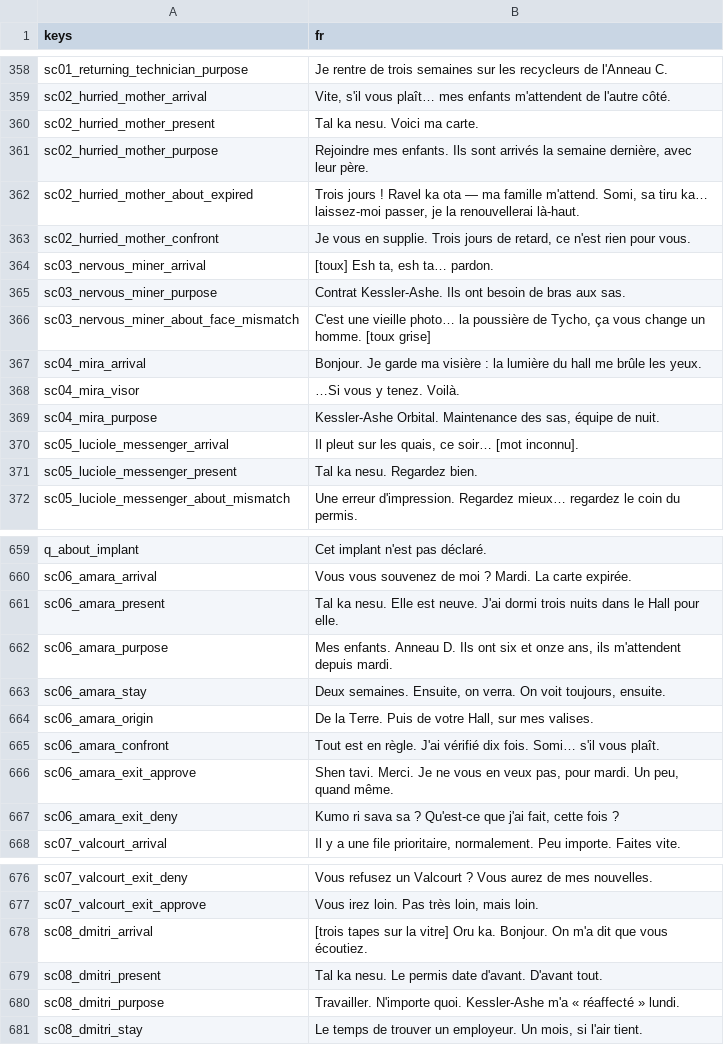
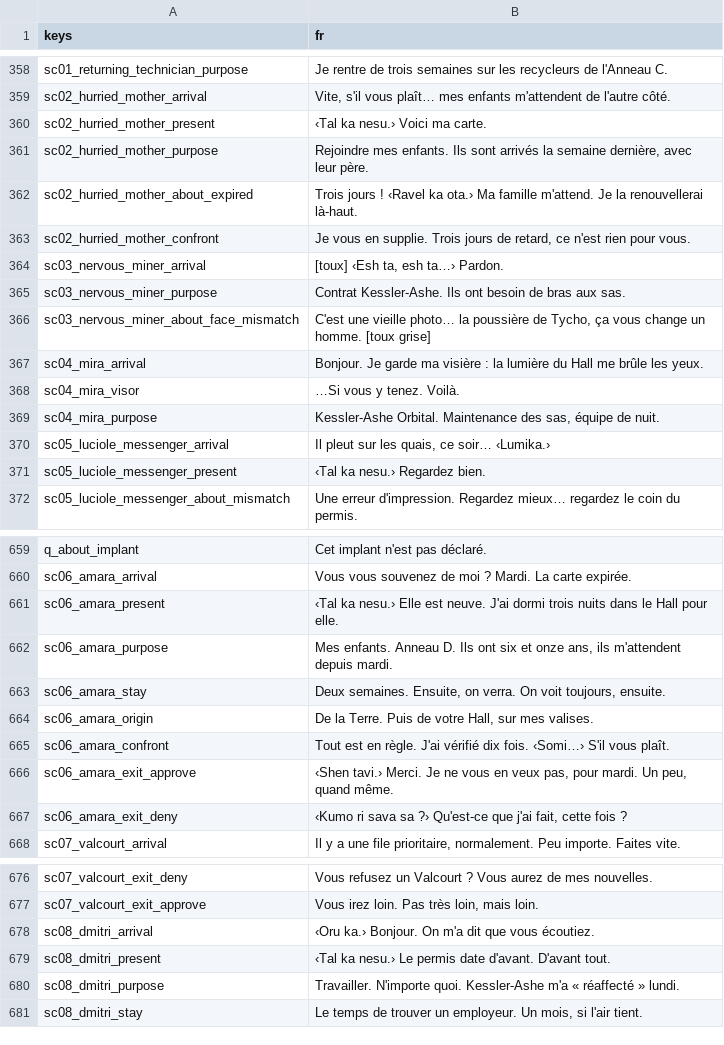
Before and after one commit to fs0ciety7000/clearance, a CSV file: data/i18n/fr.csv, drawn as a sheet; only a part is shown, gaps mark what is left out; the diff covers the shown part only.

```diff
--- a/data/i18n/fr.csv
+++ b/data/i18n/fr.csv
@@ -359,14 +359,14 @@ sc01_returning_technician_purpose,Je rentre de trois semaines sur les recycleurs
 sc02_hurried_mother_arrival,"Vite, s'il vous plaît… mes enfants m'attendent de l'autre côté."
-sc02_hurried_mother_present,Tal ka nesu. Voici ma carte.
+sc02_hurried_mother_present,‹Tal ka nesu.› Voici ma carte.
 sc02_hurried_mother_purpose,"Rejoindre mes enfants. Ils sont arrivés la semaine dernière, avec leur père."
-sc02_hurried_mother_about_expired,"Trois jours ! Ravel ka ota — ma famille m'attend. Somi, sa tiru ka… laissez-moi passer, je la renouvellerai là-haut."
+sc02_hurried_mother_about_expired,Trois jours ! ‹Ravel ka ota.› Ma famille m'attend. Je la renouvellerai là-haut.
 sc02_hurried_mother_confront,"Je vous en supplie. Trois jours de retard, ce n'est rien pour vous."
-sc03_nervous_miner_arrival,"[toux] Esh ta, esh ta… pardon."
+sc03_nervous_miner_arrival,"[toux] ‹Esh ta, esh ta…› Pardon."
 sc03_nervous_miner_purpose,Contrat Kessler-Ashe. Ils ont besoin de bras aux sas.
 sc03_nervous_miner_about_face_mismatch,"C'est une vieille photo… la poussière de Tycho, ça vous change un homme. [toux grise]"
-sc04_mira_arrival,Bonjour. Je garde ma visière : la lumière du hall me brûle les yeux.
+sc04_mira_arrival,Bonjour. Je garde ma visière : la lumière du Hall me brûle les yeux.
 sc04_mira_visor,…Si vous y tenez. Voilà.
 sc04_mira_purpose,"Kessler-Ashe Orbital. Maintenance des sas, équipe de nuit."
-sc05_luciole_messenger_arrival,"Il pleut sur les quais, ce soir… [mot inconnu]."
-sc05_luciole_messenger_present,Tal ka nesu. Regardez bien.
+sc05_luciole_messenger_arrival,"Il pleut sur les quais, ce soir… ‹Lumika.›"
+sc05_luciole_messenger_present,‹Tal ka nesu.› Regardez bien.
 sc05_luciole_messenger_about_mismatch,Une erreur d'impression. Regardez mieux… regardez le coin du permis.
@@ -660,3 +660,3 @@ q_about_implant,Cet implant n'est pas déclaré.
 sc06_amara_arrival,Vous vous souvenez de moi ? Mardi. La carte expirée.
-sc06_amara_present,Tal ka nesu. Elle est neuve. J'ai dormi trois nuits dans le Hall pour elle.
+sc06_amara_present,‹Tal ka nesu.› Elle est neuve. J'ai dormi trois nuits dans le Hall pour elle.
 sc06_amara_purpose,"Mes enfants. Anneau D. Ils ont six et onze ans, ils m'attendent depuis mardi."
@@ -664,5 +664,5 @@ sc06_amara_stay,"Deux semaines. Ensuite, on verra. On voit toujours, ensuite."
 sc06_amara_origin,"De la Terre. Puis de votre Hall, sur mes valises."
-sc06_amara_confront,Tout est en règle. J'ai vérifié dix fois. Somi… s'il vous plaît.
-sc06_amara_exit_approve,"Shen tavi. Merci. Je ne vous en veux pas, pour mardi. Un peu, quand même."
-sc06_amara_exit_deny,"Kumo ri sava sa ? Qu'est-ce que j'ai fait, cette fois ?"
+sc06_amara_confront,Tout est en règle. J'ai vérifié dix fois. ‹Somi…› S'il vous plaît.
+sc06_amara_exit_approve,"‹Shen tavi.› Merci. Je ne vous en veux pas, pour mardi. Un peu, quand même."
+sc06_amara_exit_deny,"‹Kumo ri sava sa ?› Qu'est-ce que j'ai fait, cette fois ?"
 sc07_valcourt_arrival,"Il y a une file prioritaire, normalement. Peu importe. Faites vite."
@@ -677,4 +677,4 @@ sc07_valcourt_exit_deny,Vous refusez un Valcourt ? Vous aurez de mes nouvelles.
 sc07_valcourt_exit_approve,"Vous irez loin. Pas très loin, mais loin."
-sc08_dmitri_arrival,[trois tapes sur la vitre] Oru ka. Bonjour. On m'a dit que vous écoutiez.
-sc08_dmitri_present,Tal ka nesu. Le permis date d'avant. D'avant tout.
+sc08_dmitri_arrival,‹Oru ka.› Bonjour. On m'a dit que vous écoutiez.
+sc08_dmitri_present,‹Tal ka nesu.› Le permis date d'avant. D'avant tout.
 sc08_dmitri_purpose,Travailler. N'importe quoi. Kessler-Ashe m'a « réaffecté » lundi.
```
Also changed, not shown: 1 added row and 61 edited cells elsewhere in this file, 7 other files.
